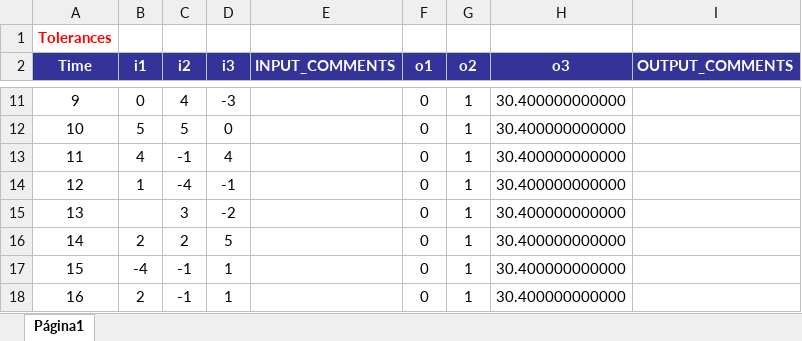
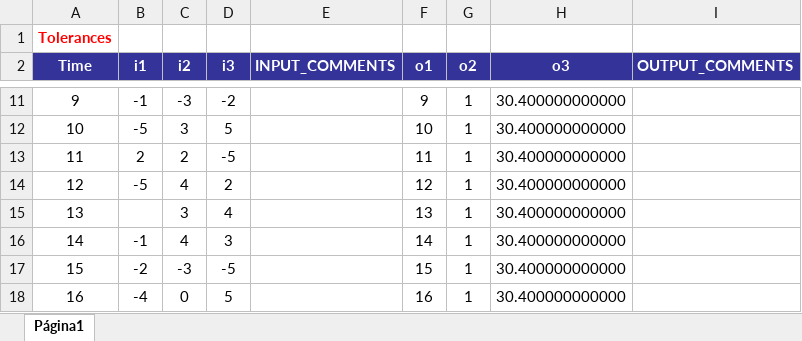
Before and after one commit to LucasAzulay-dev/Ferramenta_TCC, an Excel workbook: examples/sut_final/TestVec_30lines.xlsx, sheet Página1, drawn as a sheet; only a part is shown, gaps mark what is left out; values as stored, in another font and other column widths than the file's, no borders; charts and pictures not drawn; the diff covers the shown part only; the diff names each change by its address in the sheet, - before the commit and + after, or states it on an @@ line.

```diff
--- a/examples/sut_final/TestVec_30lines.xlsx (sheet Página1)
+++ b/examples/sut_final/TestVec_30lines.xlsx (sheet Página1)
-B11 (i1): 0
+B11 (i1): -1
-C11 (i2): 4
+C11 (i2): -3
-D11 (i3): -3
+D11 (i3): -2
-F11 (o1): 0
+F11 (o1): 9
-B12 (i1): 5
+B12 (i1): -5
-C12 (i2): 5
+C12 (i2): 3
-D12 (i3): 0
+D12 (i3): 5
-F12 (o1): 0
+F12 (o1): 10
-B13 (i1): 4
+B13 (i1): 2
-C13 (i2): -1
+C13 (i2): 2
-D13 (i3): 4
+D13 (i3): -5
-F13 (o1): 0
+F13 (o1): 11
-B14 (i1): 1
+B14 (i1): -5
-C14 (i2): -4
+C14 (i2): 4
-D14 (i3): -1
+D14 (i3): 2
-F14 (o1): 0
+F14 (o1): 12
-D15 (i3): -2
+D15 (i3): 4
-F15 (o1): 0
+F15 (o1): 13
-B16 (i1): 2
+B16 (i1): -1
-C16 (i2): 2
+C16 (i2): 4
-D16 (i3): 5
+D16 (i3): 3
-F16 (o1): 0
+F16 (o1): 14
-B17 (i1): -4
+B17 (i1): -2
-C17 (i2): -1
+C17 (i2): -3
-D17 (i3): 1
+D17 (i3): -5
-F17 (o1): 0
+F17 (o1): 15
-B18 (i1): 2
+B18 (i1): -4
-C18 (i2): -1
+C18 (i2): 0
-D18 (i3): 1
+D18 (i3): 5
-F18 (o1): 0
+F18 (o1): 16
```
Also changed, not shown: 83 edited cells elsewhere in this sheet, 1 other file.
